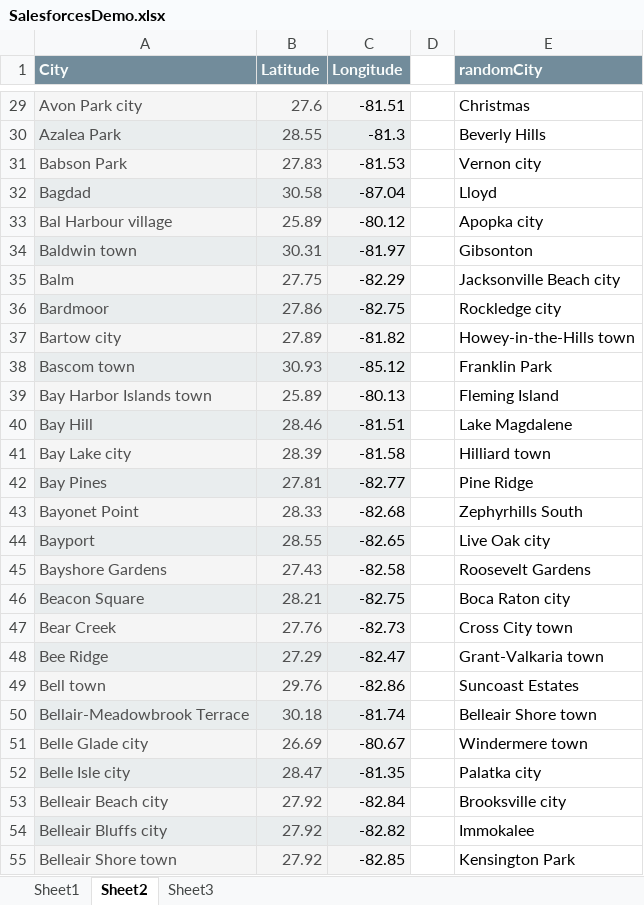
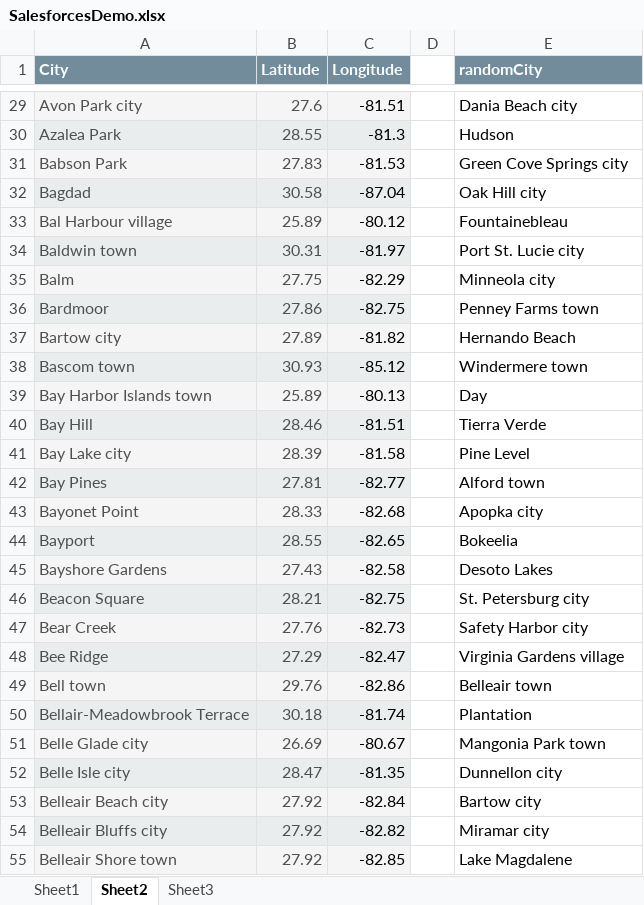
Before and after one commit to dataDad/MNCountyData, an Excel workbook: SalesforcesDemo.xlsx, sheet Sheet2, drawn as a sheet; only a part is shown, gaps mark what is left out; values as stored, in another font and other column widths than the file's, no borders; the diff covers the shown part only; the diff names each change by its address in the sheet, - before the commit and + after, or states it on an @@ line.

```diff
--- a/SalesforcesDemo.xlsx (sheet Sheet2)
+++ b/SalesforcesDemo.xlsx (sheet Sheet2)
-E29 (randomCity): Christmas
+E29 (randomCity): Dania Beach city
-E30 (randomCity): Beverly Hills
+E30 (randomCity): Hudson
-E31 (randomCity): Vernon city
+E31 (randomCity): Green Cove Springs city
-E32 (randomCity): Lloyd
+E32 (randomCity): Oak Hill city
-E33 (randomCity): Apopka city
+E33 (randomCity): Fountainebleau
-E34 (randomCity): Gibsonton
+E34 (randomCity): Port St. Lucie city
-E35 (randomCity): Jacksonville Beach city
+E35 (randomCity): Minneola city
-E36 (randomCity): Rockledge city
+E36 (randomCity): Penney Farms town
-E37 (randomCity): Howey-in-the-Hills town
+E37 (randomCity): Hernando Beach
-E38 (randomCity): Franklin Park
+E38 (randomCity): Windermere town
-E39 (randomCity): Fleming Island
+E39 (randomCity): Day
-E40 (randomCity): Lake Magdalene
+E40 (randomCity): Tierra Verde
-E41 (randomCity): Hilliard town
+E41 (randomCity): Pine Level
-E42 (randomCity): Pine Ridge
+E42 (randomCity): Alford town
-E43 (randomCity): Zephyrhills South
+E43 (randomCity): Apopka city
-E44 (randomCity): Live Oak city
+E44 (randomCity): Bokeelia
-E45 (randomCity): Roosevelt Gardens
+E45 (randomCity): Desoto Lakes
-E46 (randomCity): Boca Raton city
+E46 (randomCity): St. Petersburg city
-E47 (randomCity): Cross City town
+E47 (randomCity): Safety Harbor city
-E48 (randomCity): Grant-Valkaria town
+E48 (randomCity): Virginia Gardens village
-E49 (randomCity): Suncoast Estates
+E49 (randomCity): Belleair town
-E50 (randomCity): Belleair Shore town
+E50 (randomCity): Plantation
-E51 (randomCity): Windermere town
+E51 (randomCity): Mangonia Park town
-E52 (randomCity): Palatka city
+E52 (randomCity): Dunnellon city
-E53 (randomCity): Brooksville city
+E53 (randomCity): Bartow city
-E54 (randomCity): Immokalee
+E54 (randomCity): Miramar city
-E55 (randomCity): Kensington Park
+E55 (randomCity): Lake Magdalene
```
Also changed, not shown: 893 edited cells and cell formats elsewhere in this sheet, sheet Sheet3, sheet Sheet1.
